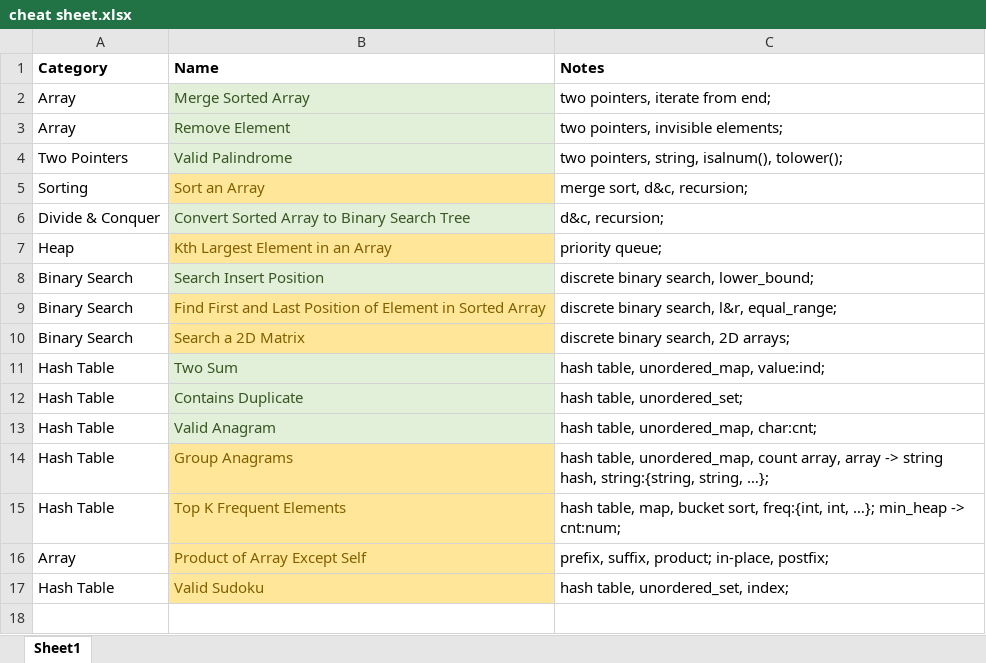
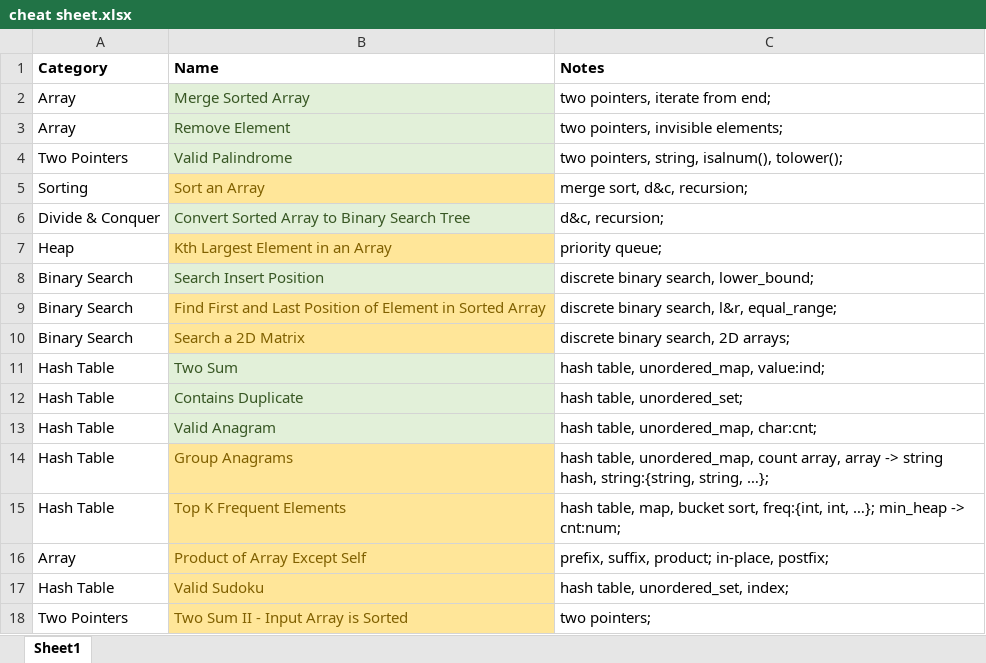
Before and after one commit to aircode610/LeetCode, an Excel workbook: cheat sheet.xlsx, sheet Sheet1, drawn as a sheet; values as stored, in another font and other column widths than the file's, no borders; the diff names each change by its address in the sheet, - before the commit and + after, or states it on an @@ line.

Commit message:
Solved 167. Two Sum II - Input Array is Sorted

```diff
--- a/cheat sheet.xlsx (sheet Sheet1)
+++ b/cheat sheet.xlsx (sheet Sheet1)
+row 18: Two Pointers | Two Sum II - Input Array is Sorted | two pointers;
```
Also changed, not shown: 1 other file.
